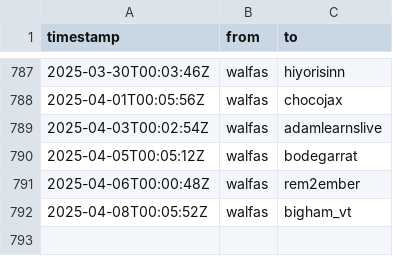
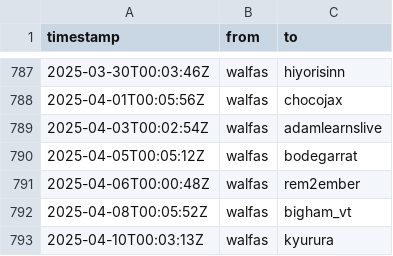
Before and after one commit to walfie/twitch-raid-log, a CSV file: public/raids-outgoing.csv, drawn as a sheet; only a part is shown, gaps mark what is left out; the diff names each change by its address in the sheet, - before the commit and + after, or states it on an @@ line.

```diff
--- a/public/raids-outgoing.csv
+++ b/public/raids-outgoing.csv
+row 793: 2025-04-10T00:03:13Z | walfas | kyurura
```
